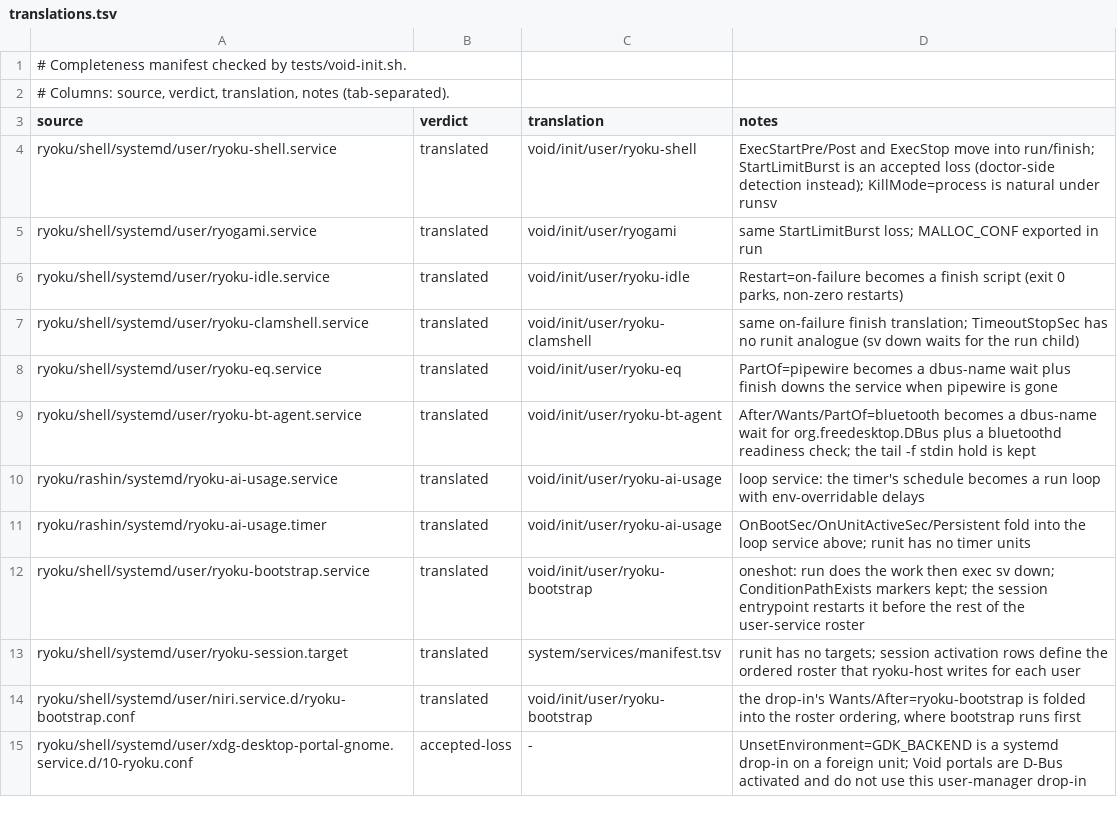
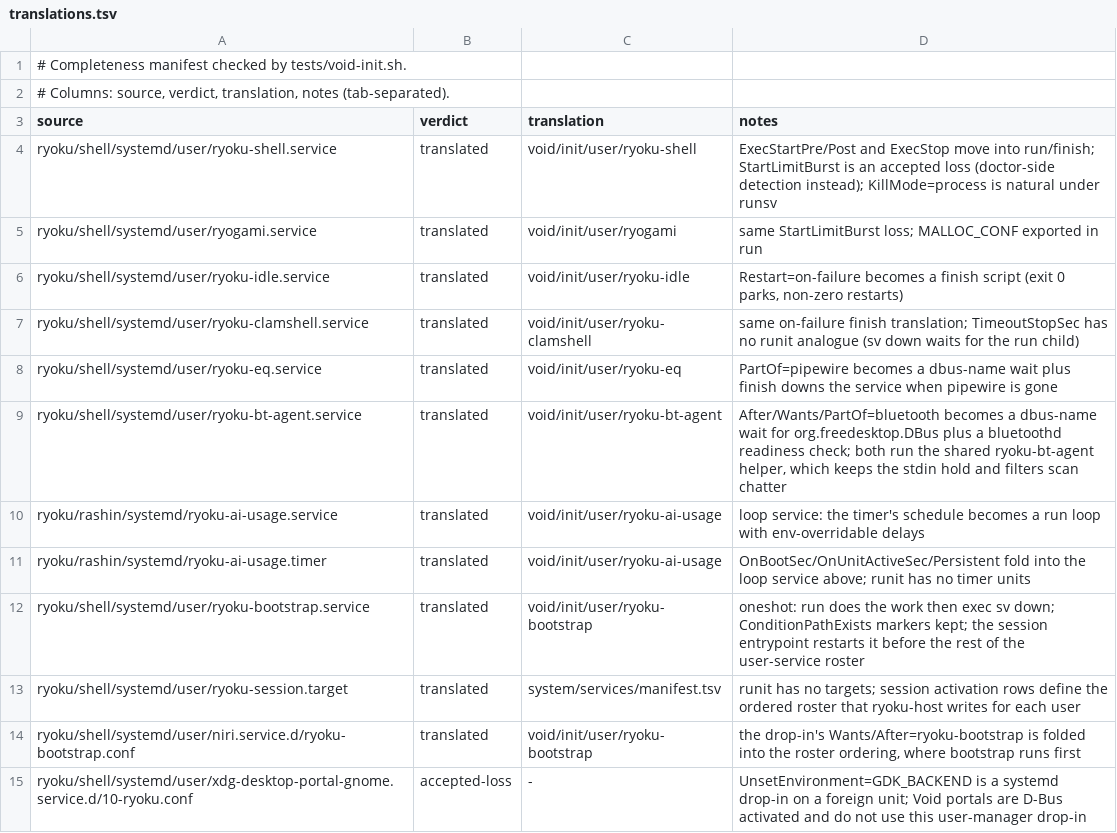
Before and after one commit to Ryoku-dev/ryoku, a TSV file: void/init/translations.tsv, drawn as a sheet; only a part is shown.

Commit message:
[system] bluetooth: keep scan chatter out of the agent journal
The pairing agent ran an interactive bluetoothctl whose stdout went to the
journal, so every advertising packet during a scan became a line (#869). A
shared helper now filters it for both the systemd unit and the runit service.

Note: Fixed: the Bluetooth pairing agent no longer floods the system journal while a scan runs

```diff
--- a/void/init/translations.tsv
+++ b/void/init/translations.tsv
@@ -8,3 +8,3 @@ ryoku/shell/systemd/user/ryoku-clamshell.service	translated	void/init/user/ryoku
 ryoku/shell/systemd/user/ryoku-eq.service	translated	void/init/user/ryoku-eq	PartOf=pipewire becomes a dbus-name wait plus finish downs the service when pipewire is gone
-ryoku/shell/systemd/user/ryoku-bt-agent.service	translated	void/init/user/ryoku-bt-agent	After/Wants/PartOf=bluetooth becomes a dbus-name wait for org.freedesktop.DBus plus a bluetoothd readiness check; the tail -f stdin hold is kept
+ryoku/shell/systemd/user/ryoku-bt-agent.service	translated	void/init/user/ryoku-bt-agent	After/Wants/PartOf=bluetooth becomes a dbus-name wait for org.freedesktop.DBus plus a bluetoothd readiness check; both run the shared ryoku-bt-agent helper, which keeps the stdin hold and filters scan chatter
 ryoku/rashin/systemd/ryoku-ai-usage.service	translated	void/init/user/ryoku-ai-usage	loop service: the timer's schedule becomes a run loop with env-overridable delays
```
Also changed, not shown: 7 other files.
